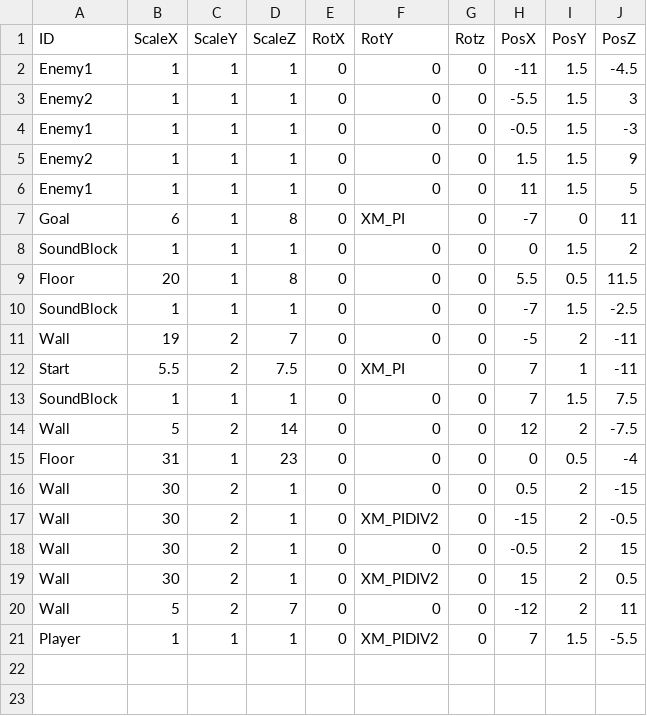
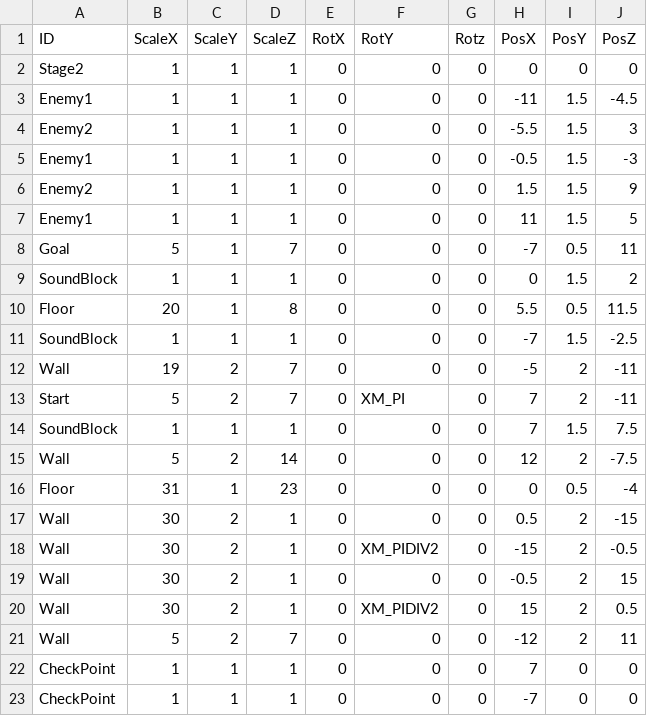
Before and after one commit to suzukiryoya/tenonaruhoue, a CSV file: FullSample100/media/Stage2.csv, drawn as a sheet.

```diff
--- a/FullSample100/media/Stage2.csv
+++ b/FullSample100/media/Stage2.csv
@@ -1,2 +1,3 @@
 ID,ScaleX,ScaleY,ScaleZ,RotX,RotY,Rotz,PosX,PosY,PosZ
+Stage2,1,1,1,0,0,0,0,0,0
 Enemy1,1,1,1,0,0,0,-11,1.5,-4.5
@@ -6,3 +7,3 @@ Enemy2,1,1,1,0,0,0,1.5,1.5,9
 Enemy1,1,1,1,0,0,0,11,1.5,5
-Goal,6,1,8,0,XM_PI,0,-7,0,11
+Goal,5,1,7,0,0,0,-7,0.5,11
 SoundBlock,1,1,1,0,0,0,0,1.5,2
@@ -11,3 +12,3 @@ SoundBlock,1,1,1,0,0,0,-7,1.5,-2.5
 Wall,19,2,7,0,0,0,-5,2,-11
-Start,5.5,2,7.5,0,XM_PI,0,7,1,-11
+Start,5,2,7,0,XM_PI,0,7,2,-11
 SoundBlock,1,1,1,0,0,0,7,1.5,7.5
@@ -20,2 +21,3 @@ Wall,30,2,1,0,XM_PIDIV2,0,15,2,0.5
 Wall,5,2,7,0,0,0,-12,2,11
-Player,1,1,1,0,XM_PIDIV2,0,7,1.5,-5.5
+CheckPoint,1,1,1,0,0,0,7,0,0
+CheckPoint,1,1,1,0,0,0,-7,0,0
```
Also changed, not shown: FullSample100/media/Stage1.csv, FullSample100/media/Stage3.csv, 2 other files.
